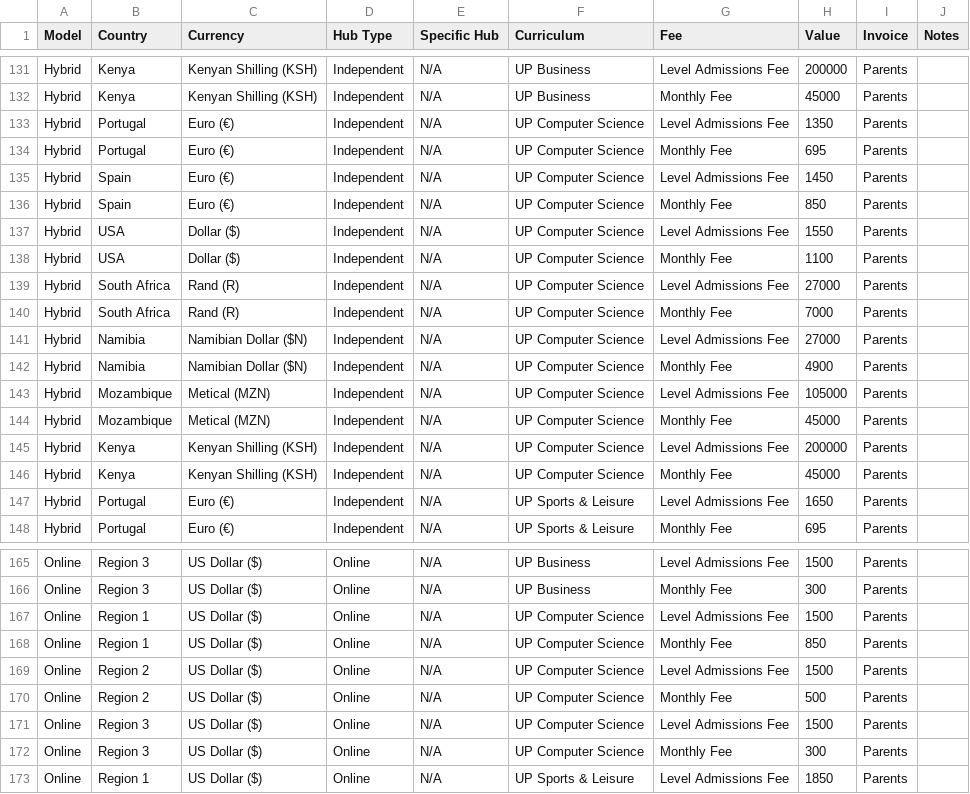
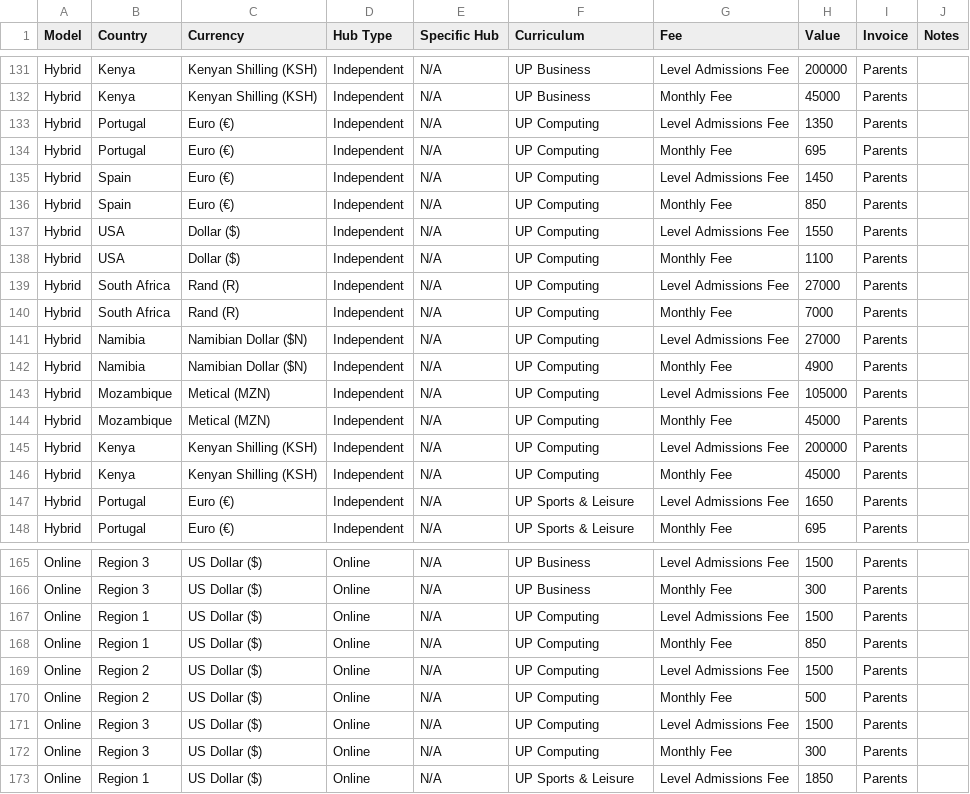
Before and after one commit to xicofigueiredo/worktools, a CSV file: lib/tasks/pricing_tiers.csv, drawn as a sheet; only a part is shown, gaps mark what is left out.

```diff
--- a/lib/tasks/pricing_tiers.csv
+++ b/lib/tasks/pricing_tiers.csv
@@ -132,16 +132,16 @@ Hybrid;Kenya;Kenyan Shilling (KSH);Independent;N/A;UP Business;Level Admissions
 Hybrid;Kenya;Kenyan Shilling (KSH);Independent;N/A;UP Business;Monthly Fee;45000;Parents;
-Hybrid;Portugal;Euro (€);Independent;N/A;UP Computer Science;Level Admissions Fee;1350;Parents;
-Hybrid;Portugal;Euro (€);Independent;N/A;UP Computer Science;Monthly Fee;695;Parents;
-Hybrid;Spain;Euro (€);Independent;N/A;UP Computer Science;Level Admissions Fee;1450;Parents;
-Hybrid;Spain;Euro (€);Independent;N/A;UP Computer Science;Monthly Fee;850;Parents;
-Hybrid;USA;Dollar ($);Independent;N/A;UP Computer Science;Level Admissions Fee;1550;Parents;
-Hybrid;USA;Dollar ($);Independent;N/A;UP Computer Science;Monthly Fee;1100;Parents;
-Hybrid;South Africa;Rand (R);Independent;N/A;UP Computer Science;Level Admissions Fee;27000;Parents;
-Hybrid;South Africa;Rand (R);Independent;N/A;UP Computer Science;Monthly Fee;7000;Parents;
-Hybrid;Namibia;Namibian Dollar ($N);Independent;N/A;UP Computer Science;Level Admissions Fee;27000;Parents;
-Hybrid;Namibia;Namibian Dollar ($N);Independent;N/A;UP Computer Science;Monthly Fee;4900;Parents;
-Hybrid;Mozambique;Metical (MZN);Independent;N/A;UP Computer Science;Level Admissions Fee;105000;Parents;
-Hybrid;Mozambique;Metical (MZN);Independent;N/A;UP Computer Science;Monthly Fee;45000;Parents;
-Hybrid;Kenya;Kenyan Shilling (KSH);Independent;N/A;UP Computer Science;Level Admissions Fee;200000;Parents;
-Hybrid;Kenya;Kenyan Shilling (KSH);Independent;N/A;UP Computer Science;Monthly Fee;45000;Parents;
+Hybrid;Portugal;Euro (€);Independent;N/A;UP Computing;Level Admissions Fee;1350;Parents;
+Hybrid;Portugal;Euro (€);Independent;N/A;UP Computing;Monthly Fee;695;Parents;
+Hybrid;Spain;Euro (€);Independent;N/A;UP Computing;Level Admissions Fee;1450;Parents;
+Hybrid;Spain;Euro (€);Independent;N/A;UP Computing;Monthly Fee;850;Parents;
+Hybrid;USA;Dollar ($);Independent;N/A;UP Computing;Level Admissions Fee;1550;Parents;
+Hybrid;USA;Dollar ($);Independent;N/A;UP Computing;Monthly Fee;1100;Parents;
+Hybrid;South Africa;Rand (R);Independent;N/A;UP Computing;Level Admissions Fee;27000;Parents;
+Hybrid;South Africa;Rand (R);Independent;N/A;UP Computing;Monthly Fee;7000;Parents;
+Hybrid;Namibia;Namibian Dollar ($N);Independent;N/A;UP Computing;Level Admissions Fee;27000;Parents;
+Hybrid;Namibia;Namibian Dollar ($N);Independent;N/A;UP Computing;Monthly Fee;4900;Parents;
+Hybrid;Mozambique;Metical (MZN);Independent;N/A;UP Computing;Level Admissions Fee;105000;Parents;
+Hybrid;Mozambique;Metical (MZN);Independent;N/A;UP Computing;Monthly Fee;45000;Parents;
+Hybrid;Kenya;Kenyan Shilling (KSH);Independent;N/A;UP Computing;Level Admissions Fee;200000;Parents;
+Hybrid;Kenya;Kenyan Shilling (KSH);Independent;N/A;UP Computing;Monthly Fee;45000;Parents;
 Hybrid;Portugal;Euro (€);Independent;N/A;UP Sports & Leisure;Level Admissions Fee;1650;Parents;
@@ -166,8 +166,8 @@ Online;Region 3;US Dollar ($);Online;N/A;UP Business;Level Admissions Fee;1500;P
 Online;Region 3;US Dollar ($);Online;N/A;UP Business;Monthly Fee;300;Parents;
-Online;Region 1;US Dollar ($);Online;N/A;UP Computer Science;Level Admissions Fee;1500;Parents;
-Online;Region 1;US Dollar ($);Online;N/A;UP Computer Science;Monthly Fee;850;Parents;
-Online;Region 2;US Dollar ($);Online;N/A;UP Computer Science;Level Admissions Fee;1500;Parents;
-Online;Region 2;US Dollar ($);Online;N/A;UP Computer Science;Monthly Fee;500;Parents;
-Online;Region 3;US Dollar ($);Online;N/A;UP Computer Science;Level Admissions Fee;1500;Parents;
-Online;Region 3;US Dollar ($);Online;N/A;UP Computer Science;Monthly Fee;300;Parents;
+Online;Region 1;US Dollar ($);Online;N/A;UP Computing;Level Admissions Fee;1500;Parents;
+Online;Region 1;US Dollar ($);Online;N/A;UP Computing;Monthly Fee;850;Parents;
+Online;Region 2;US Dollar ($);Online;N/A;UP Computing;Level Admissions Fee;1500;Parents;
+Online;Region 2;US Dollar ($);Online;N/A;UP Computing;Monthly Fee;500;Parents;
+Online;Region 3;US Dollar ($);Online;N/A;UP Computing;Level Admissions Fee;1500;Parents;
+Online;Region 3;US Dollar ($);Online;N/A;UP Computing;Monthly Fee;300;Parents;
 Online;Region 1;US Dollar ($);Online;N/A;UP Sports & Leisure;Level Admissions Fee;1850;Parents;
```
Also changed, not shown: 4 other files.
